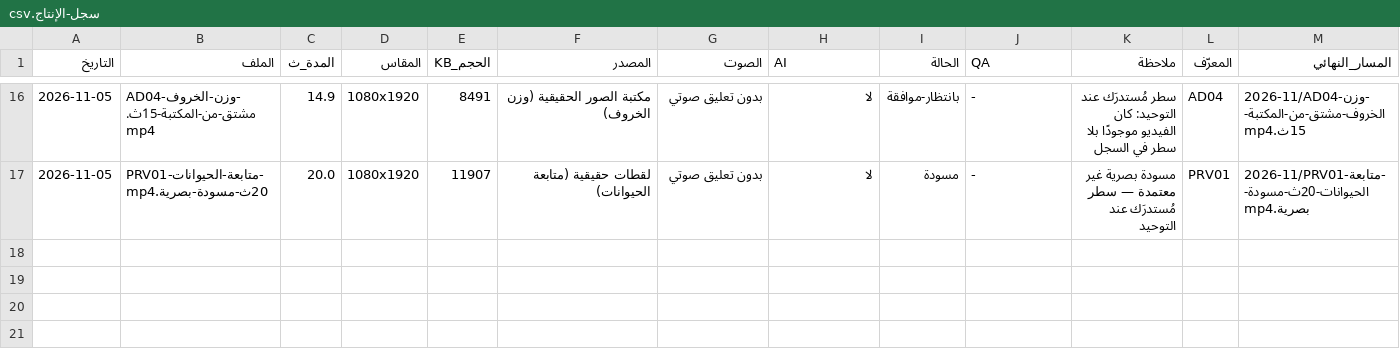
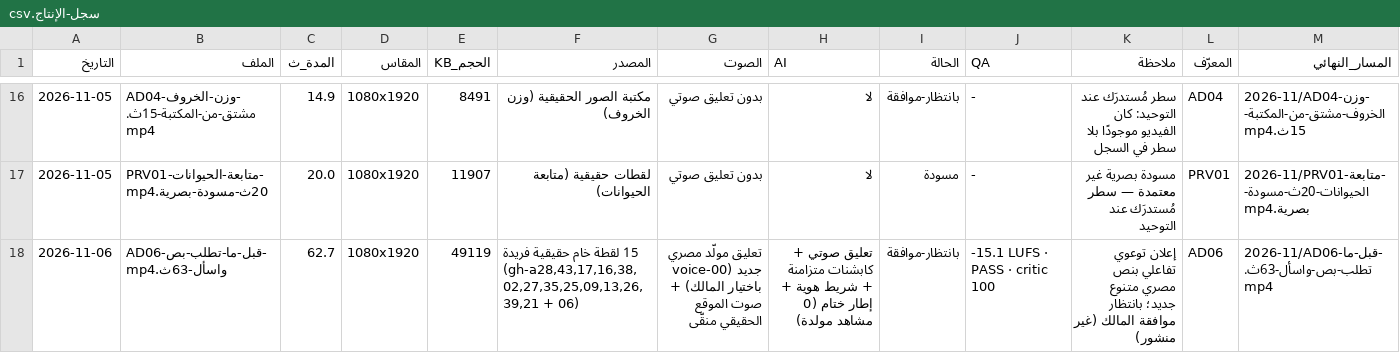
Before and after one commit to mohamedmasoud3030-tech/Terranex, a CSV file: التسويق-والإدارة/تسويق/فيديوهات-المنتجة/سجل-الإنتاج.csv, drawn as a sheet; only a part is shown, gaps mark what is left out.

```diff
--- a/التسويق-والإدارة/تسويق/فيديوهات-المنتجة/سجل-الإنتاج.csv
+++ b/التسويق-والإدارة/تسويق/فيديوهات-المنتجة/سجل-الإنتاج.csv
@@ -17 +17,2 @@
 2026-11-05,PRV01-متابعة-الحيوانات-20ث-مسودة-بصرية.mp4,20.0,1080x1920,11907,لقطات حقيقية (متابعة الحيوانات),بدون تعليق صوتي,لا,مسودة,-,مسودة بصرية غير معتمدة — سطر مُستدرَك عند التوحيد,PRV01,2026-11/PRV01-متابعة-الحيوانات-20ث-مسودة-بصرية.mp4
+2026-11-06,AD06-قبل-ما-تطلب-بص-واسأل-63ث.mp4,62.7,1080x1920,49119,"15 لقطة خام حقيقية فريدة (gh-a28,43,17,16,38,02,27,35,25,09,13,26,39,21 + 06)",تعليق مولّد مصري جديد (voice-00 باختيار المالك) + صوت الموقع الحقيقي منقّى,تعليق صوتي + كابشنات متزامنة + شريط هوية + إطار ختام (0 مشاهد مولدة),بانتظار-موافقة,-15.1 LUFS · PASS · critic 100,إعلان توعوي تفاعلي بنص مصري متنوع جديد؛ بانتظار موافقة المالك (غير منشور),AD06,2026-11/AD06-قبل-ما-تطلب-بص-واسأل-63ث.mp4
```
Also changed, not shown: التسويق-والإدارة/تسويق/فيديوهات-المنتجة/سجل-إعادة-التسمية.csv, التسويق-والإدارة/تسويق/فيديوهات-المنتجة/فهرس-الفيديوهات.csv, 15 other files.
